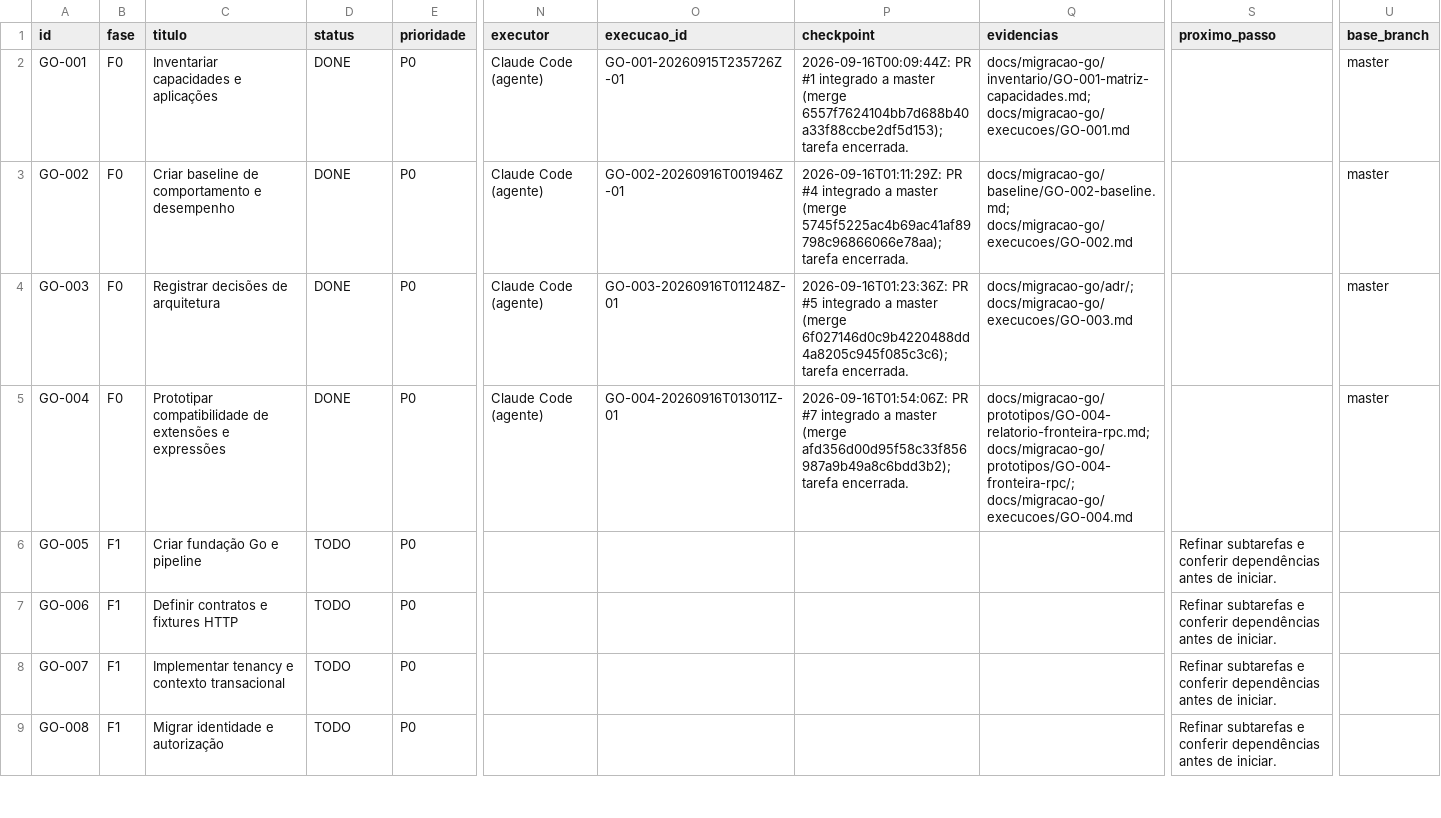
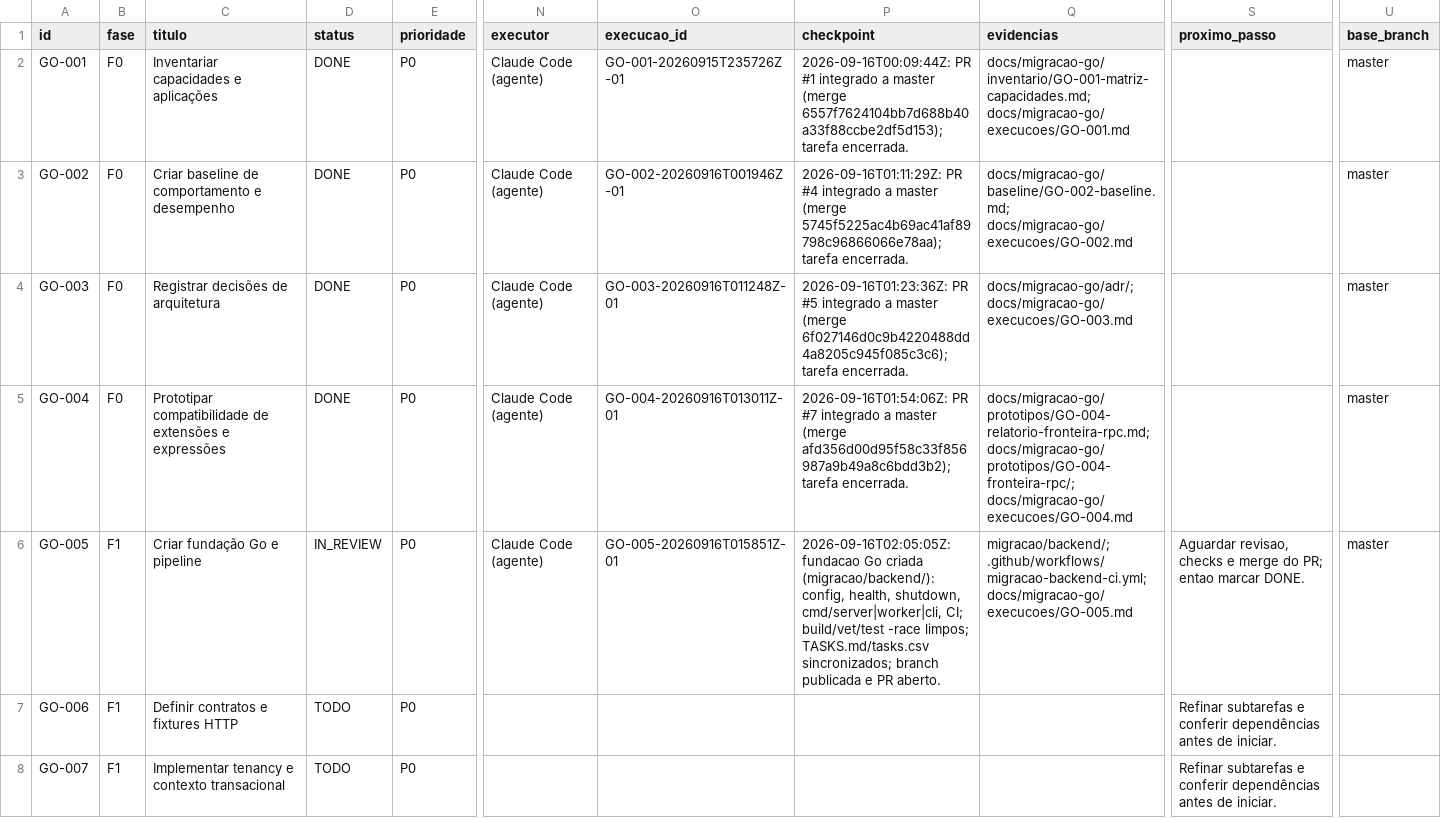
Before and after one commit to vjuliani/saltcorn, a CSV file: docs/migracao-go/tasks.csv, drawn as a sheet; only a part is shown, gaps mark what is left out; the shorter side is filled out with more unchanged rows; the diff names each change by its address in the sheet, - before the commit and + after, or states it on an @@ line.

```diff
--- a/docs/migracao-go/tasks.csv
+++ b/docs/migracao-go/tasks.csv
-D6 (status): TODO
+D6 (status): IN_REVIEW
-N6 (executor): (empty)
+N6 (executor): Claude Code (agente)
-O6 (execucao_id): (empty)
+O6 (execucao_id): GO-005-20260916T015851Z-01
-P6 (checkpoint): (empty)
+P6 (checkpoint): 2026-09-16T02:05:05Z: fundacao Go criada (migracao/backend/): config, health, shutdown, cmd/server|worker|cli, CI; build/vet/test -race limpos; TASKS.md/tasks.csv sincronizados; branch publicada e PR aberto.
-Q6 (evidencias): (empty)
+Q6 (evidencias): migracao/backend/; .github/workflows/migracao-backend-ci.yml; docs/migracao-go/execucoes/GO-005.md
-S6 (proximo_passo): Refinar subtarefas e conferir dependências antes de iniciar.
+S6 (proximo_passo): Aguardar revisao, checks e merge do PR; entao marcar DONE.
-U6 (base_branch): (empty)
+U6 (base_branch): master
```
Also changed, not shown: 14 other files.
